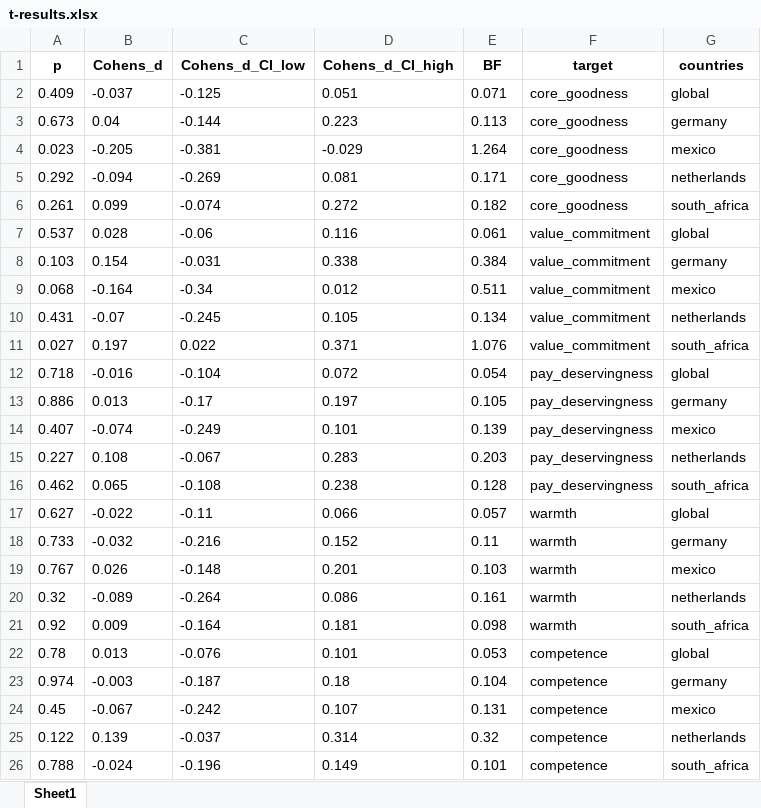
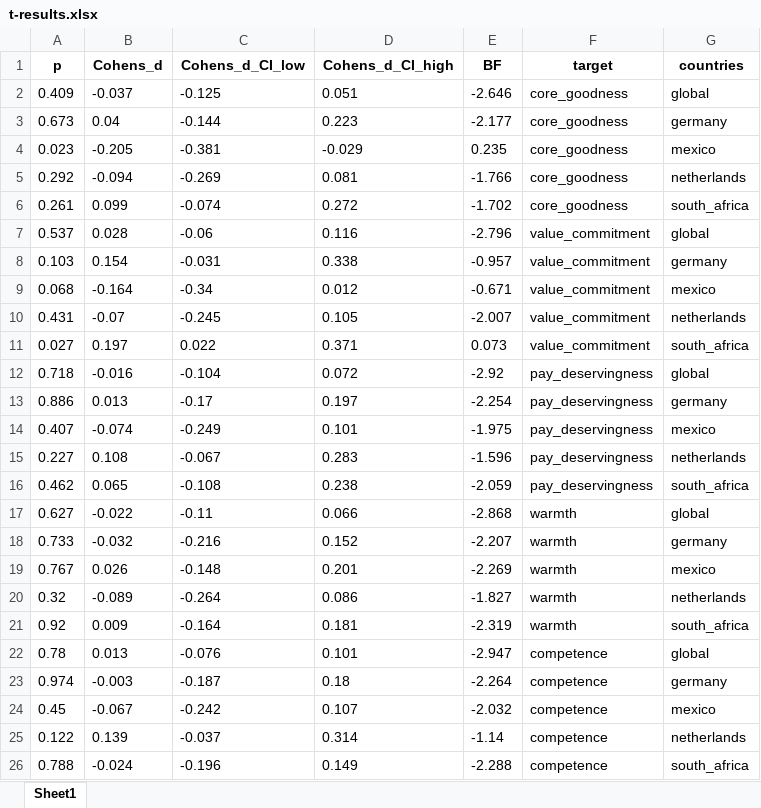
Before and after one commit to rothl16/mev, an Excel workbook: t-results.xlsx, sheet Sheet1, drawn as a sheet; values as stored, in another font and other column widths than the file's, no borders; the diff names each change by its address in the sheet, - before the commit and + after, or states it on an @@ line.

```diff
--- a/t-results.xlsx (sheet Sheet1)
+++ b/t-results.xlsx (sheet Sheet1)
-E2 (BF): 0.071
+E2 (BF): -2.646
-E3 (BF): 0.113
+E3 (BF): -2.177
-E4 (BF): 1.264
+E4 (BF): 0.235
-E5 (BF): 0.171
+E5 (BF): -1.766
-E6 (BF): 0.182
+E6 (BF): -1.702
-E7 (BF): 0.061
+E7 (BF): -2.796
-E8 (BF): 0.384
+E8 (BF): -0.957
-E9 (BF): 0.511
+E9 (BF): -0.671
-E10 (BF): 0.134
+E10 (BF): -2.007
-E11 (BF): 1.076
+E11 (BF): 0.073
-E12 (BF): 0.054
+E12 (BF): -2.92
-E13 (BF): 0.105
+E13 (BF): -2.254
-E14 (BF): 0.139
+E14 (BF): -1.975
-E15 (BF): 0.203
+E15 (BF): -1.596
-E16 (BF): 0.128
+E16 (BF): -2.059
-E17 (BF): 0.057
+E17 (BF): -2.868
-E18 (BF): 0.11
+E18 (BF): -2.207
-E19 (BF): 0.103
+E19 (BF): -2.269
-E20 (BF): 0.161
+E20 (BF): -1.827
-E21 (BF): 0.098
+E21 (BF): -2.319
-E22 (BF): 0.053
+E22 (BF): -2.947
-E23 (BF): 0.104
+E23 (BF): -2.264
-E24 (BF): 0.131
+E24 (BF): -2.032
-E25 (BF): 0.32
+E25 (BF): -1.14
-E26 (BF): 0.101
+E26 (BF): -2.288
```
Also changed, not shown: 1 other file.
